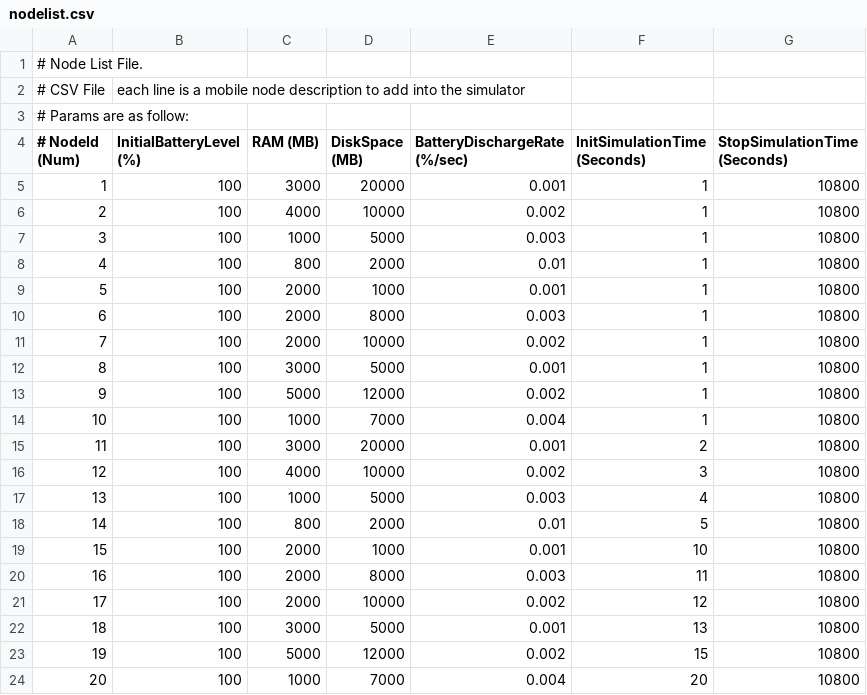
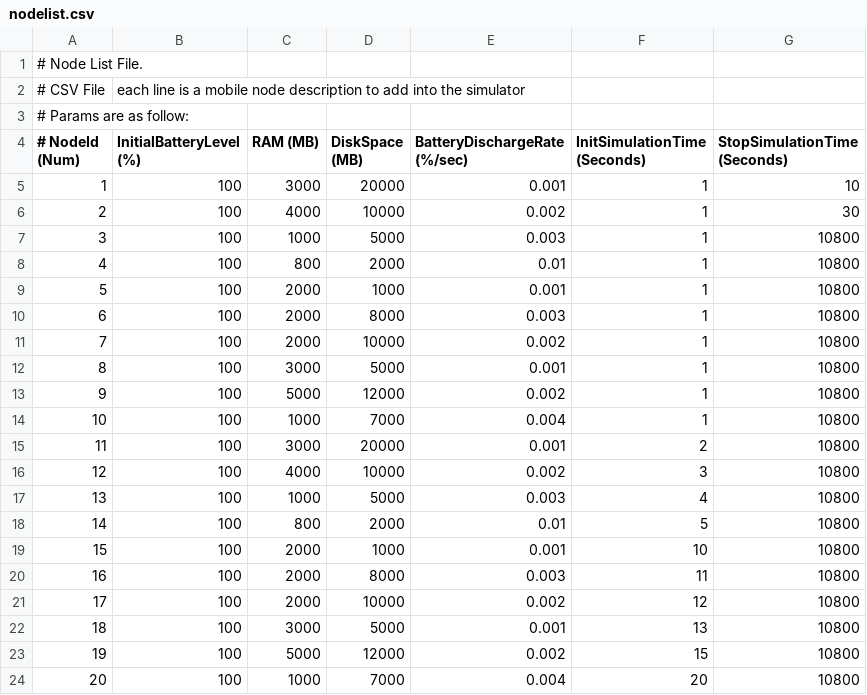
Before and after one commit to asgarciap/mobigridsim, a CSV file: nodelist.csv, drawn as a sheet.

```diff
--- a/nodelist.csv
+++ b/nodelist.csv
@@ -4,4 +4,4 @@
 # NodeId (Num), InitialBatteryLevel (%), RAM (MB), DiskSpace (MB), BatteryDischargeRate (%/sec), InitSimulationTime (Seconds), StopSimulationTime (Seconds)
-1,100,3000,20000,0.001,1,10800
-2,100,4000,10000,0.002,1,10800
+1,100,3000,20000,0.001,1,10
+2,100,4000,10000,0.002,1,30
 3,100,1000,5000,0.003,1,10800
```
Also changed, not shown: 19 other files.
